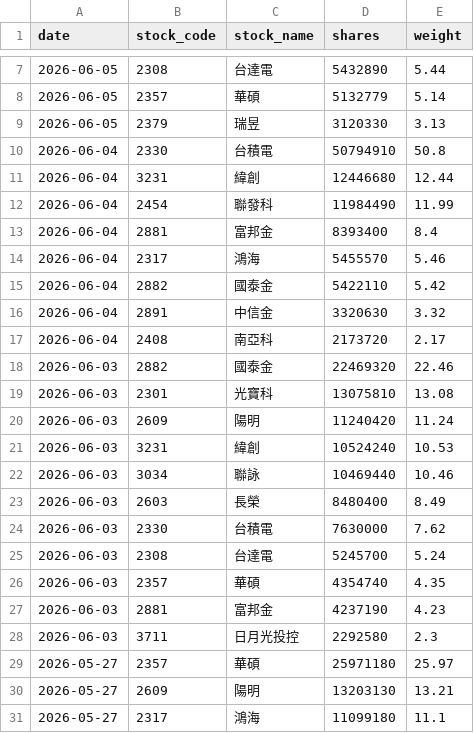
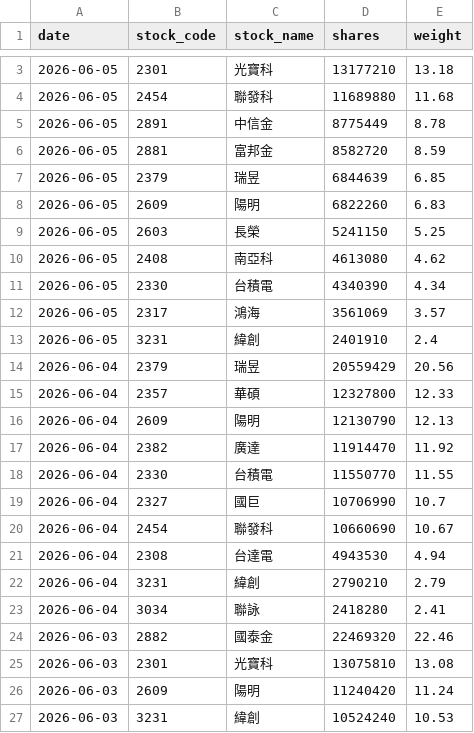
Before and after one commit to yrjjan-allen/active-etf-dashboard, a CSV file: data/00986A.csv, drawn as a sheet; only a part is shown, gaps mark what is left out; the shorter side is filled out with more unchanged rows; the diff covers the shown part only.

```diff
--- a/data/00986A.csv
+++ b/data/00986A.csv
@@ -7,12 +3,22 @@
-2026-06-05,2308,台達電,5432890,5.44
-2026-06-05,2357,華碩,5132779,5.14
-2026-06-05,2379,瑞昱,3120330,3.13
-2026-06-04,2330,台積電,50794910,50.8
-2026-06-04,3231,緯創,12446680,12.44
-2026-06-04,2454,聯發科,11984490,11.99
-2026-06-04,2881,富邦金,8393400,8.4
-2026-06-04,2317,鴻海,5455570,5.46
-2026-06-04,2882,國泰金,5422110,5.42
-2026-06-04,2891,中信金,3320630,3.32
-2026-06-04,2408,南亞科,2173720,2.17
+2026-06-05,2301,光寶科,13177210,13.18
+2026-06-05,2454,聯發科,11689880,11.68
+2026-06-05,2891,中信金,8775449,8.78
+2026-06-05,2881,富邦金,8582720,8.59
+2026-06-05,2379,瑞昱,6844639,6.85
+2026-06-05,2609,陽明,6822260,6.83
+2026-06-05,2603,長榮,5241150,5.25
+2026-06-05,2408,南亞科,4613080,4.62
+2026-06-05,2330,台積電,4340390,4.34
+2026-06-05,2317,鴻海,3561069,3.57
+2026-06-05,3231,緯創,2401910,2.4
+2026-06-04,2379,瑞昱,20559429,20.56
+2026-06-04,2357,華碩,12327800,12.33
+2026-06-04,2609,陽明,12130790,12.13
+2026-06-04,2382,廣達,11914470,11.92
+2026-06-04,2330,台積電,11550770,11.55
+2026-06-04,2327,國巨,10706990,10.7
+2026-06-04,2454,聯發科,10660690,10.67
+2026-06-04,2308,台達電,4943530,4.94
+2026-06-04,3231,緯創,2790210,2.79
+2026-06-04,3034,聯詠,2418280,2.41
 2026-06-03,2882,國泰金,22469320,22.46
```
Also changed, not shown: 4 removed rows and 2 edited cells elsewhere in this file, data/00948B.csv, data/00981A.csv, 5 other files.
